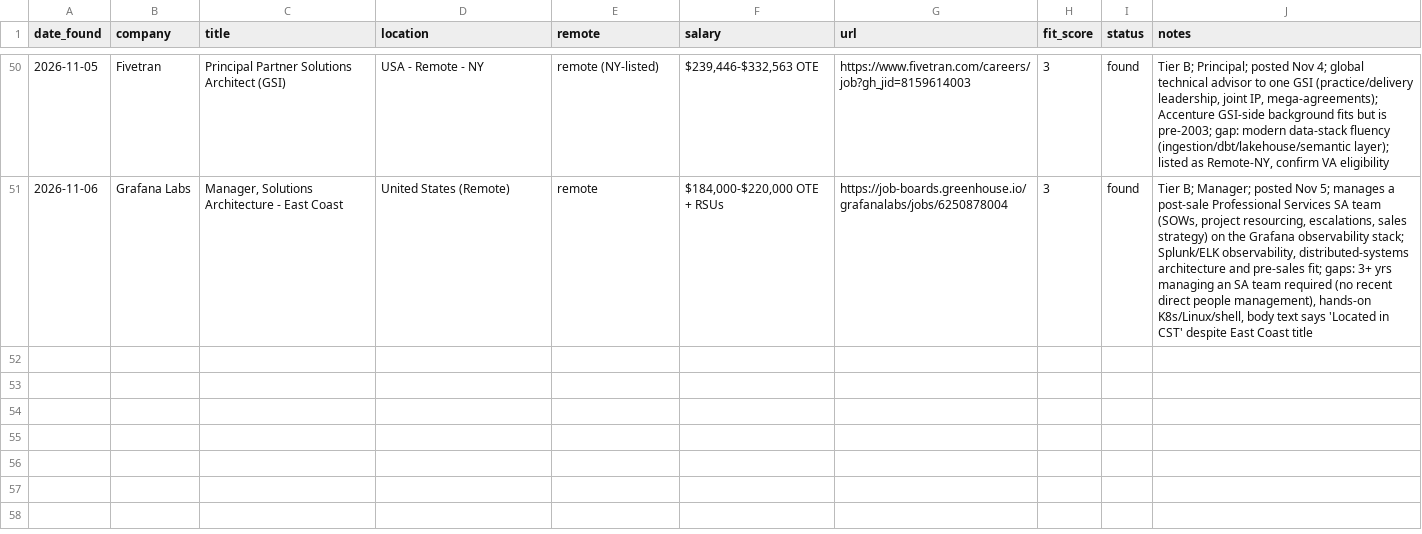
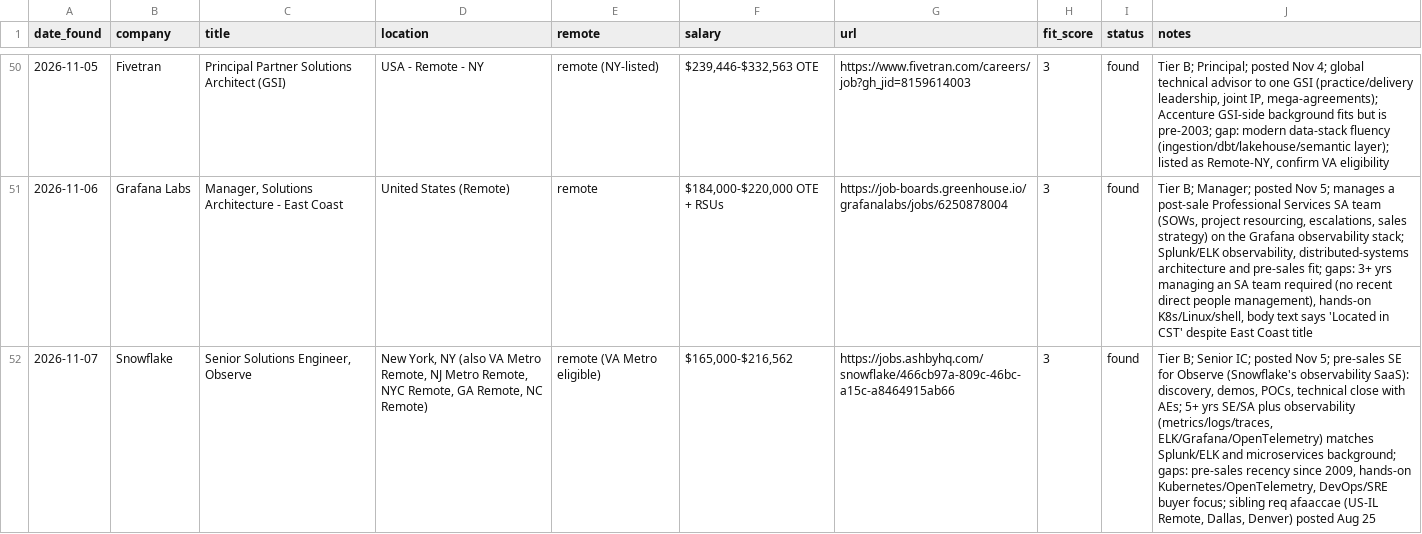
Before and after one commit to gdimasi/job-search, a CSV file: tracker.csv, drawn as a sheet; only a part is shown, gaps mark what is left out; the diff names each change by its address in the sheet, - before the commit and + after, or states it on an @@ line.

```diff
--- a/tracker.csv
+++ b/tracker.csv
+row 52: 2026-11-07 | Snowflake | Senior Solutions Engineer, Observe | New York, NY (also VA Metro Remote, NJ Metro Remote, NYC Remote, GA Remote, NC Remote) | remote (VA Metro eligible) | $165,000-$216,562 | https://jobs.ashbyhq.com/snowflake/466cb97a-809c-46bc-a15c-a8464915ab66 | 3 | found | Tier B; Senior IC; posted Nov 5; pre-sales SE for Observe (Snowflake's observability SaaS): discovery, demos, POCs, technical close with AEs; 5+ yrs SE/SA plus observability (metrics/logs/traces, ELK/Grafana/OpenTelemetry) matches Splunk/ELK and microservices background; gaps: pre-sales recency since 2009, hands-on Kubernetes/OpenTelemetry, DevOps/SRE buyer focus; sibling req afaaccae (US-IL Remote, Dallas, Denver) posted Aug 25
```
Also changed, not shown: 1 other file.
